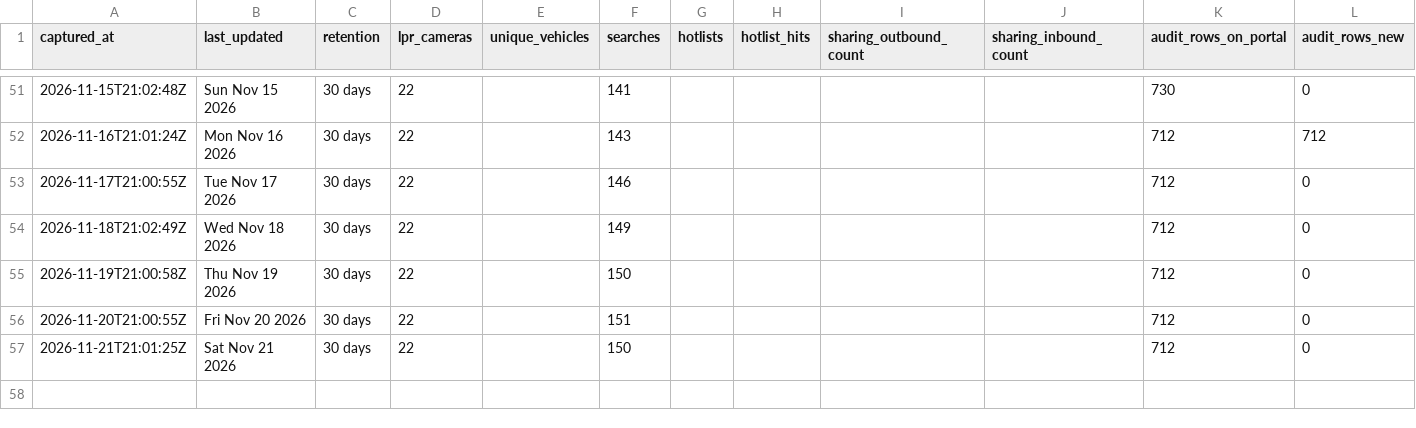
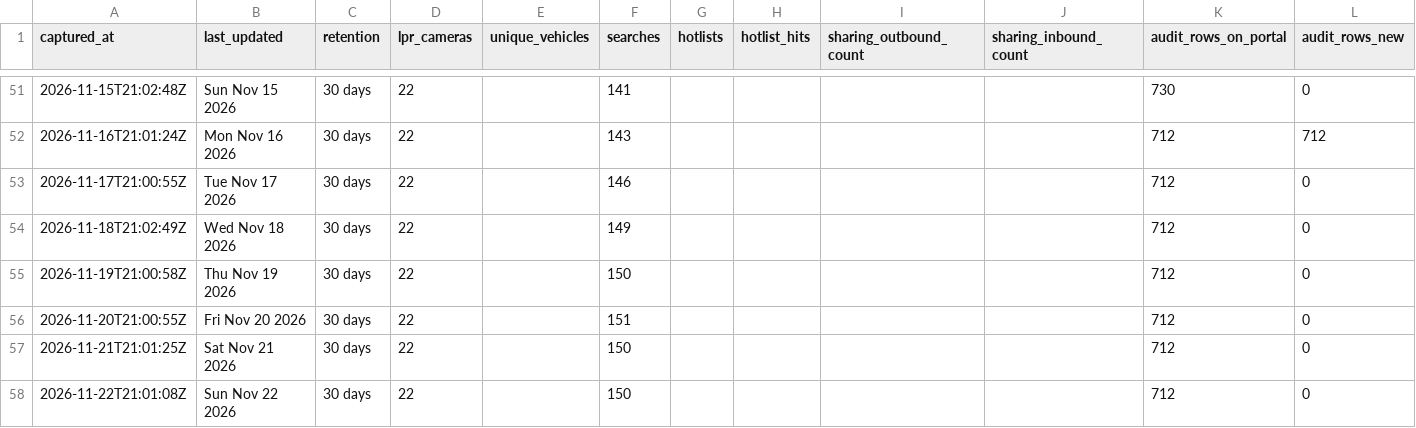
Before and after one commit to Cantica-Systems/mi-flock-transparency, a CSV file: ottawa/data/holland-city-pd/stats.csv, drawn as a sheet; only a part is shown, gaps mark what is left out; the diff names each change by its address in the sheet, - before the commit and + after, or states it on an @@ line.

Commit message:
Update at 2026-11-22T21:04Z (holland-city-pd +0)

```diff
--- a/ottawa/data/holland-city-pd/stats.csv
+++ b/ottawa/data/holland-city-pd/stats.csv
+row 58: 2026-11-22T21:01:08Z | Sun Nov 22 2026 | 30 days | 22 |  | 150 |  |  |  |  | 712 | 0
```
Also changed, not shown: 2 other files.
